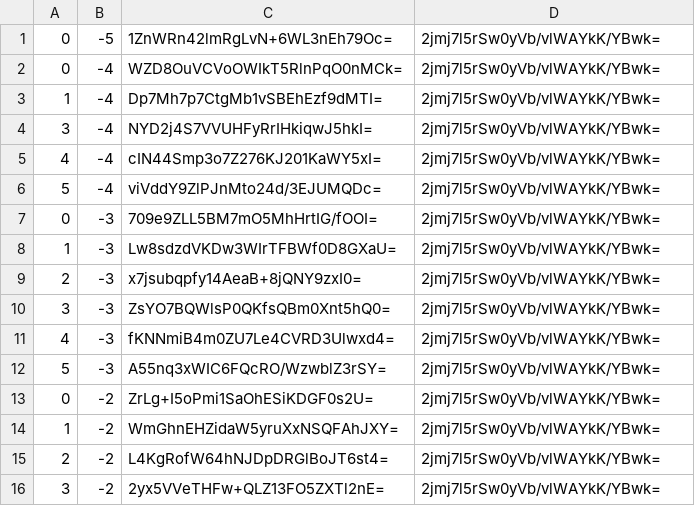
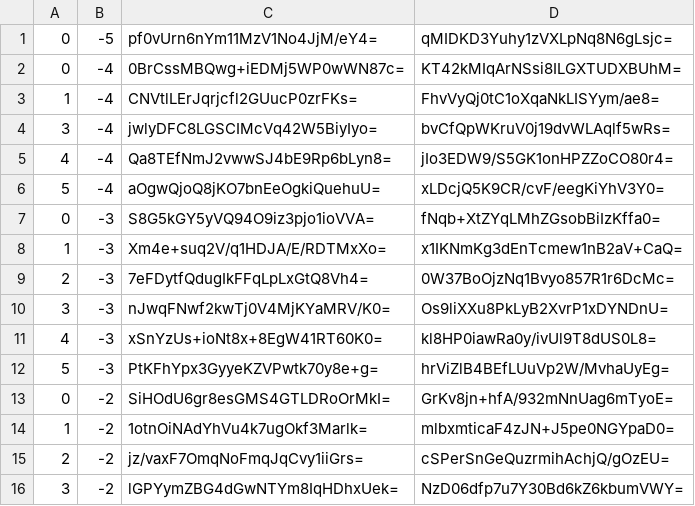
Before and after one commit to counterfitninja/chilled-nether, a CSV file: tiles/zoom.-1/metadata/k.0.-1.csv, drawn as a sheet; only a part is shown; the diff covers the shown part only.

Commit message:
Update Maps

```diff
--- a/tiles/zoom.-1/metadata/k.0.-1.csv
+++ b/tiles/zoom.-1/metadata/k.0.-1.csv
@@ -1,16 +1,16 @@
-0,-5,1ZnWRn42lmRgLvN+6WL3nEh79Oc=,2jmj7l5rSw0yVb/vlWAYkK/YBwk=
-0,-4,WZD8OuVCVoOWIkT5RlnPqO0nMCk=,2jmj7l5rSw0yVb/vlWAYkK/YBwk=
-1,-4,Dp7Mh7p7CtgMb1vSBEhEzf9dMTI=,2jmj7l5rSw0yVb/vlWAYkK/YBwk=
-3,-4,NYD2j4S7VVUHFyRrIHkiqwJ5hkI=,2jmj7l5rSw0yVb/vlWAYkK/YBwk=
-4,-4,cIN44Smp3o7Z276KJ201KaWY5xI=,2jmj7l5rSw0yVb/vlWAYkK/YBwk=
-5,-4,viVddY9ZlPJnMto24d/3EJUMQDc=,2jmj7l5rSw0yVb/vlWAYkK/YBwk=
-0,-3,709e9ZLL5BM7mO5MhHrtIG/fOOI=,2jmj7l5rSw0yVb/vlWAYkK/YBwk=
-1,-3,Lw8sdzdVKDw3WIrTFBWf0D8GXaU=,2jmj7l5rSw0yVb/vlWAYkK/YBwk=
-2,-3,x7jsubqpfy14AeaB+8jQNY9zxI0=,2jmj7l5rSw0yVb/vlWAYkK/YBwk=
-3,-3,ZsYO7BQWlsP0QKfsQBm0Xnt5hQ0=,2jmj7l5rSw0yVb/vlWAYkK/YBwk=
-4,-3,fKNNmiB4m0ZU7Le4CVRD3Ulwxd4=,2jmj7l5rSw0yVb/vlWAYkK/YBwk=
-5,-3,A55nq3xWIC6FQcRO/WzwblZ3rSY=,2jmj7l5rSw0yVb/vlWAYkK/YBwk=
-0,-2,ZrLg+I5oPmi1SaOhESiKDGF0s2U=,2jmj7l5rSw0yVb/vlWAYkK/YBwk=
-1,-2,WmGhnEHZidaW5yruXxNSQFAhJXY=,2jmj7l5rSw0yVb/vlWAYkK/YBwk=
-2,-2,L4KgRofW64hNJDpDRGlBoJT6st4=,2jmj7l5rSw0yVb/vlWAYkK/YBwk=
-3,-2,2yx5VVeTHFw+QLZ13FO5ZXTl2nE=,2jmj7l5rSw0yVb/vlWAYkK/YBwk=
+0,-5,pf0vUrn6nYm11MzV1No4JjM/eY4=,qMIDKD3Yuhy1zVXLpNq8N6gLsjc=
+0,-4,0BrCssMBQwg+iEDMj5WP0wWN87c=,KT42kMIqArNSsi8ILGXTUDXBUhM=
+1,-4,CNVtlLErJqrjcfl2GUucP0zrFKs=,FhvVyQj0tC1oXqaNkLISYym/ae8=
+3,-4,jwlyDFC8LGSCIMcVq42W5BiyIyo=,bvCfQpWKruV0j19dvWLAqlf5wRs=
+4,-4,Qa8TEfNmJ2vwwSJ4bE9Rp6bLyn8=,jIo3EDW9/S5GK1onHPZZoCO80r4=
+5,-4,aOgwQjoQ8jKO7bnEeOgkiQuehuU=,xLDcjQ5K9CR/cvF/eegKiYhV3Y0=
+0,-3,S8G5kGY5yVQ94O9iz3pjo1ioVVA=,fNqb+XtZYqLMhZGsobBiIzKffa0=
+1,-3,Xm4e+suq2V/q1HDJA/E/RDTMxXo=,x1IKNmKg3dEnTcmew1nB2aV+CaQ=
+2,-3,7eFDytfQdugIkFFqLpLxGtQ8Vh4=,0W37BoOjzNq1Bvyo857R1r6DcMc=
+3,-3,nJwqFNwf2kwTj0V4MjKYaMRV/K0=,Os9liXXu8PkLyB2XvrP1xDYNDnU=
+4,-3,xSnYzUs+ioNt8x+8EgW41RT60K0=,kl8HP0iawRa0y/ivUl9T8dUS0L8=
+5,-3,PtKFhYpx3GyyeKZVPwtk70y8e+g=,hrViZlB4BEfLUuVp2W/MvhaUyEg=
+0,-2,SiHOdU6gr8esGMS4GTLDRoOrMkI=,GrKv8jn+hfA/932mNnUag6mTyoE=
+1,-2,1otnOiNAdYhVu4k7ugOkf3Marlk=,mlbxmticaF4zJN+J5pe0NGYpaD0=
+2,-2,jz/vaxF7OmqNoFmqJqCvy1iiGrs=,cSPerSnGeQuzrmihAchjQ/gOzEU=
+3,-2,lGPYymZBG4dGwNTYm8IqHDhxUek=,NzD06dfp7u7Y30Bd6kZ6kbumVWY=
```
Also changed, not shown: 26 edited cells elsewhere in this file.
